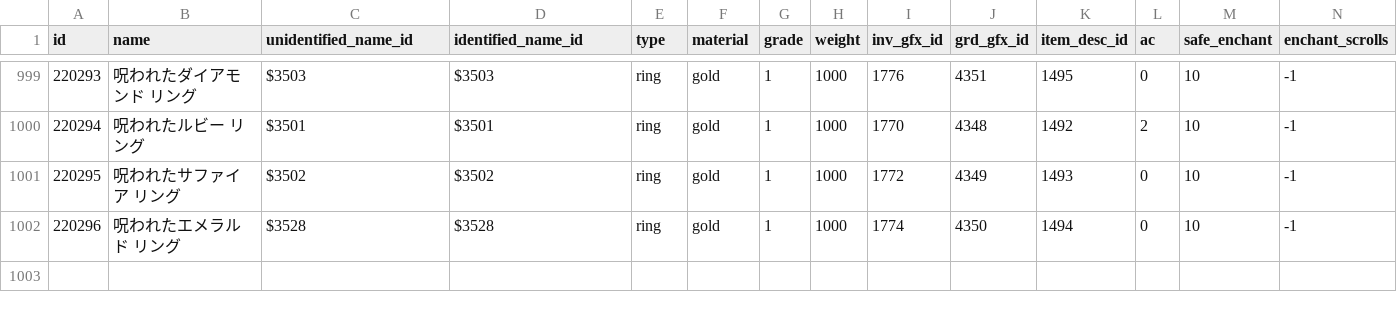
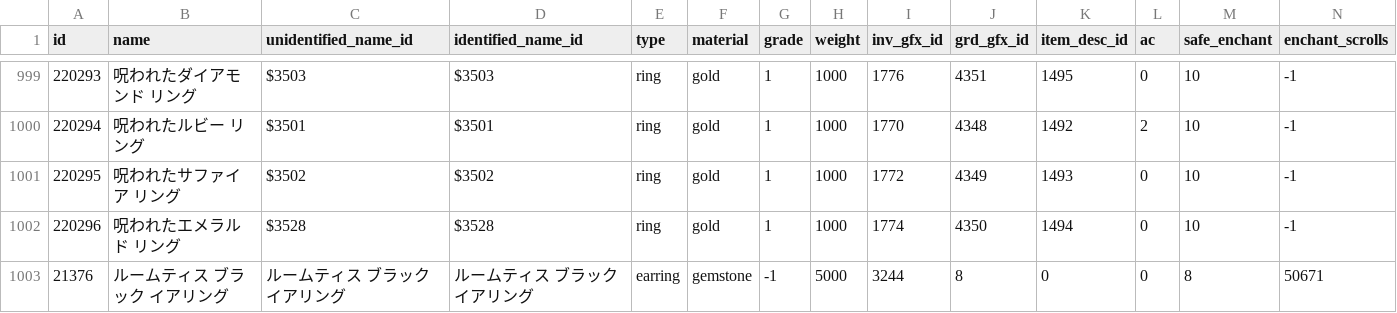
Before and after one commit to L1j-Kiyoshi/kiyoshicommit, a CSV file: db/csv/ja/armors.csv, drawn as a sheet; only a part is shown, gaps mark what is left out; rows hold the shown columns only; the diff names each change by its address in the sheet, - before the commit and + after, or states it on an @@ line.

Commit message:
ルームティスブラックイアリングを実装　※JP未実装 （確率追加ダメージのエフェクトが不明のため別のエフェクトに置き換え）

```diff
--- a/db/csv/ja/armors.csv
+++ b/db/csv/ja/armors.csv
+row 1003: 21376 | ルームティス ブラック イアリング | ルームティス ブラック イアリング | ルームティス ブラック イアリング | earring | gemstone | -1 | 5000 | 3244 | 8 | 0 | 0 | 8 | 50671
```
Also changed, not shown: 6 other files.
